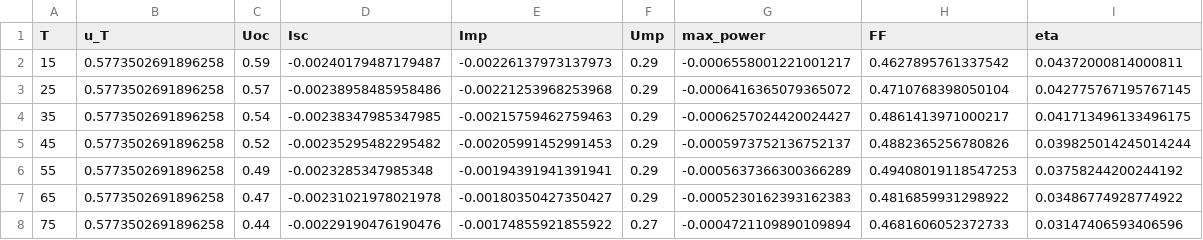
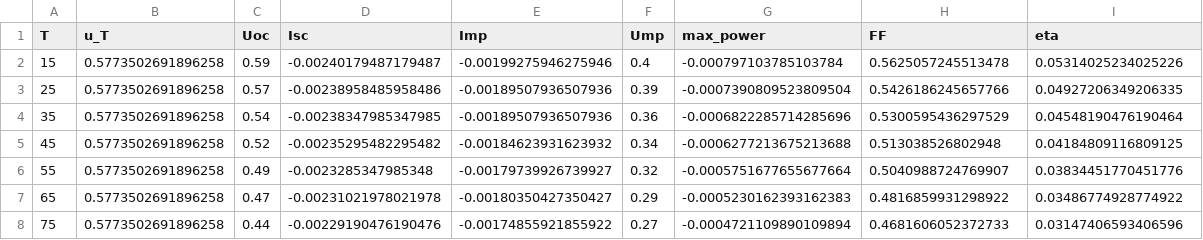
Before and after one commit to ficnawode/fizyka-pw-lab2-data-analysis, a CSV file: cw9/out/csv/params_temp.csv, drawn as a sheet.

```diff
--- a/cw9/out/csv/params_temp.csv
+++ b/cw9/out/csv/params_temp.csv
@@ -1,7 +1,7 @@
 T,u_T,Uoc,Isc,Imp,Ump,max_power,FF,eta
-15,0.5773502691896258,0.59,-0.00240179487179487,-0.00226137973137973,0.29,-0.0006558001221001217,0.4627895761337542,0.04372000814000811
-25,0.5773502691896258,0.57,-0.00238958485958486,-0.00221253968253968,0.29,-0.0006416365079365072,0.4710768398050104,0.042775767195767145
-35,0.5773502691896258,0.54,-0.00238347985347985,-0.00215759462759463,0.29,-0.0006257024420024427,0.4861413971000217,0.041713496133496175
-45,0.5773502691896258,0.52,-0.00235295482295482,-0.00205991452991453,0.29,-0.0005973752136752137,0.4882365256780826,0.039825014245014244
-55,0.5773502691896258,0.49,-0.0023285347985348,-0.00194391941391941,0.29,-0.0005637366300366289,0.49408019118547253,0.03758244200244192
+15,0.5773502691896258,0.59,-0.00240179487179487,-0.00199275946275946,0.4,-0.000797103785103784,0.5625057245513478,0.05314025234025226
+25,0.5773502691896258,0.57,-0.00238958485958486,-0.00189507936507936,0.39,-0.0007390809523809504,0.5426186245657766,0.04927206349206335
+35,0.5773502691896258,0.54,-0.00238347985347985,-0.00189507936507936,0.36,-0.0006822285714285696,0.5300595436297529,0.04548190476190464
+45,0.5773502691896258,0.52,-0.00235295482295482,-0.00184623931623932,0.34,-0.0006277213675213688,0.513038526802948,0.04184809116809125
+55,0.5773502691896258,0.49,-0.0023285347985348,-0.00179739926739927,0.32,-0.0005751677655677664,0.5040988724769907,0.03834451770451776
 65,0.5773502691896258,0.47,-0.00231021978021978,-0.00180350427350427,0.29,-0.0005230162393162383,0.4816859931298922,0.03486774928774922
```
Also changed, not shown: 9 other files.
